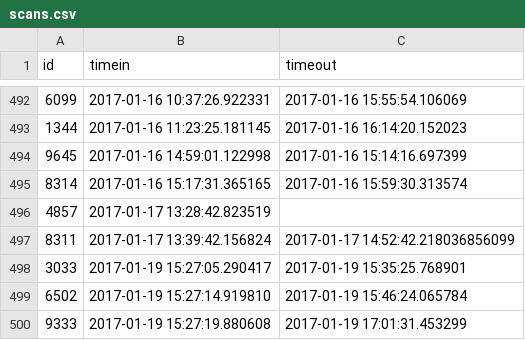
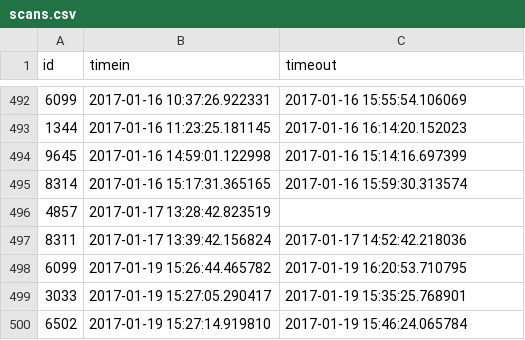
Before and after one commit to Team3128/2016-17-attendance-data, a CSV file: scans.csv, drawn as a sheet; only a part is shown, gaps mark what is left out; the shorter side is filled out with more unchanged rows; the diff covers the shown part only.

```diff
--- a/scans.csv
+++ b/scans.csv
@@ -496,3 +496,4 @@ id, timein, timeout
 4857,2017-01-17 13:28:42.823519,
-8311,2017-01-17 13:39:42.156824,2017-01-17 14:52:42.218036856099
+8311,2017-01-17 13:39:42.156824,2017-01-17 14:52:42.218036
+6099,2017-01-19 15:26:44.465782,2017-01-19 16:20:53.710795
 3033,2017-01-19 15:27:05.290417,2017-01-19 15:35:25.768901
```
Also changed, not shown: 30 added rows elsewhere in this file.
